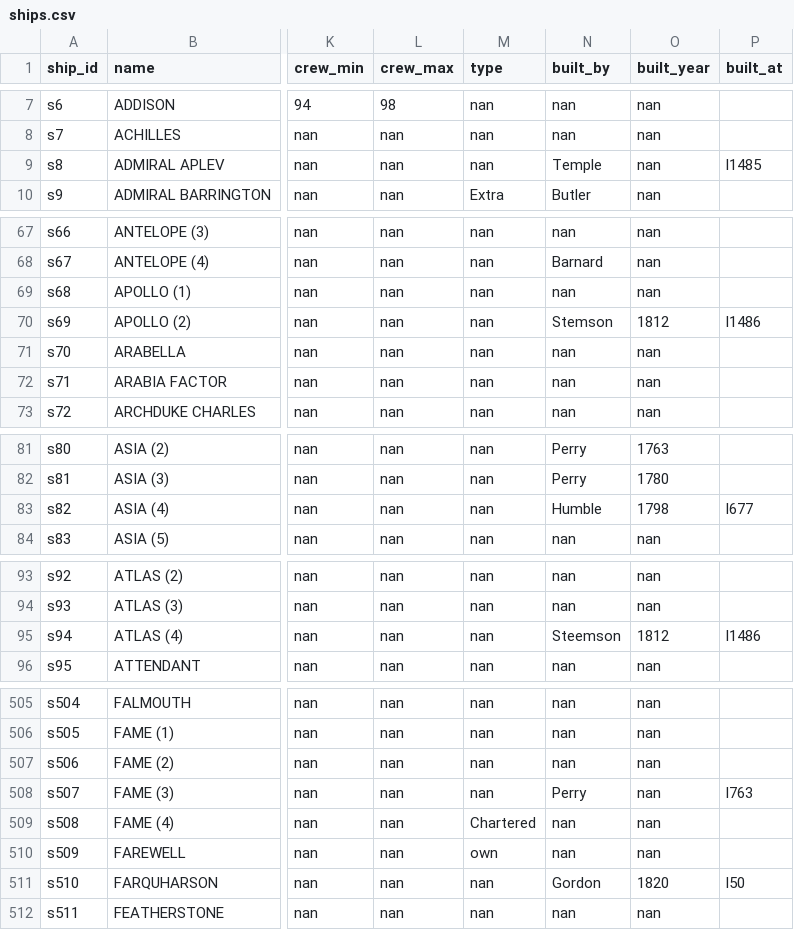
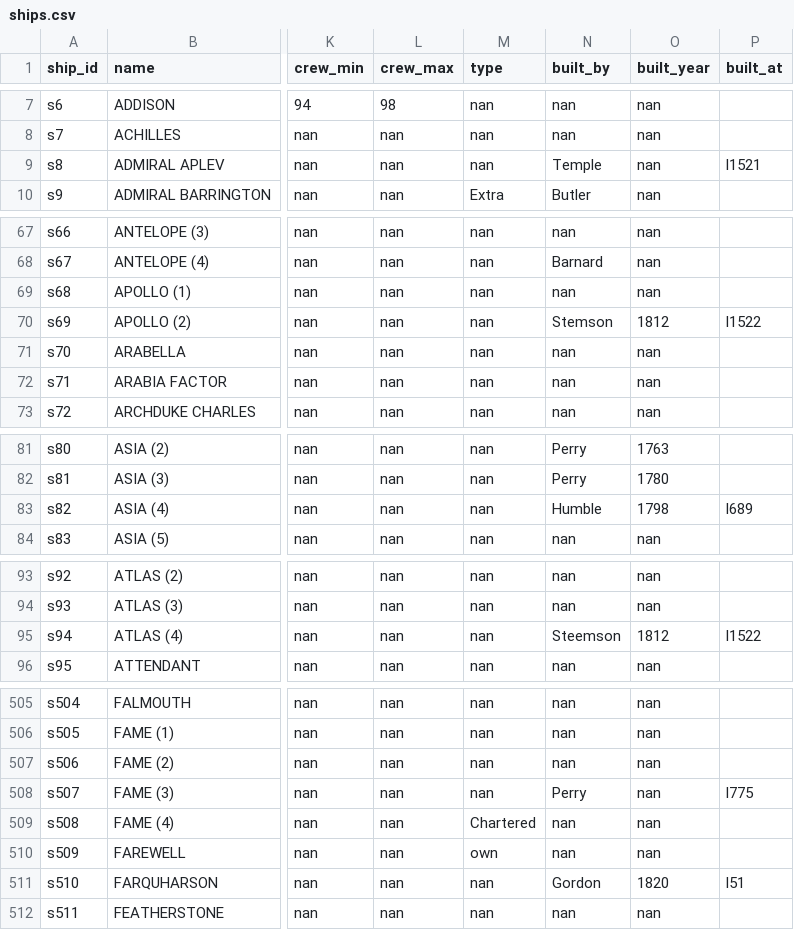
Before and after one commit to maximilianhenning/masters-thesis-data, a CSV file: Output/ships.csv, drawn as a sheet; only a part is shown, gaps mark what is left out; the diff covers the shown part only; the diff names each change by its address in the sheet, - before the commit and + after, or states it on an @@ line.

```diff
--- a/Output/ships.csv
+++ b/Output/ships.csv
-P9 (built_at): l1485
+P9 (built_at): l1521
-P70 (built_at): l1486
+P70 (built_at): l1522
-P83 (built_at): l677
+P83 (built_at): l689
-P95 (built_at): l1486
+P95 (built_at): l1522
-P508 (built_at): l763
+P508 (built_at): l775
-P511 (built_at): l50
+P511 (built_at): l51
```
Also changed, not shown: 11 edited cells elsewhere in this file, Output/locations.csv, geocoding/annotate.csv, 45 other files.
